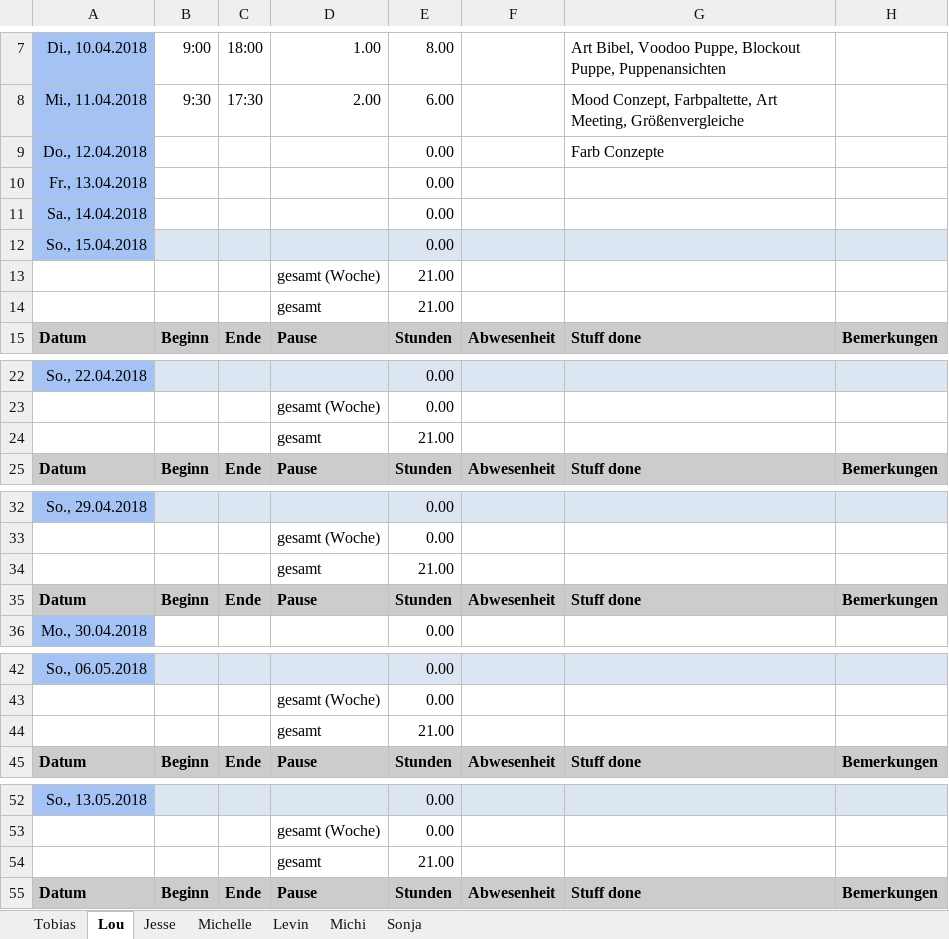
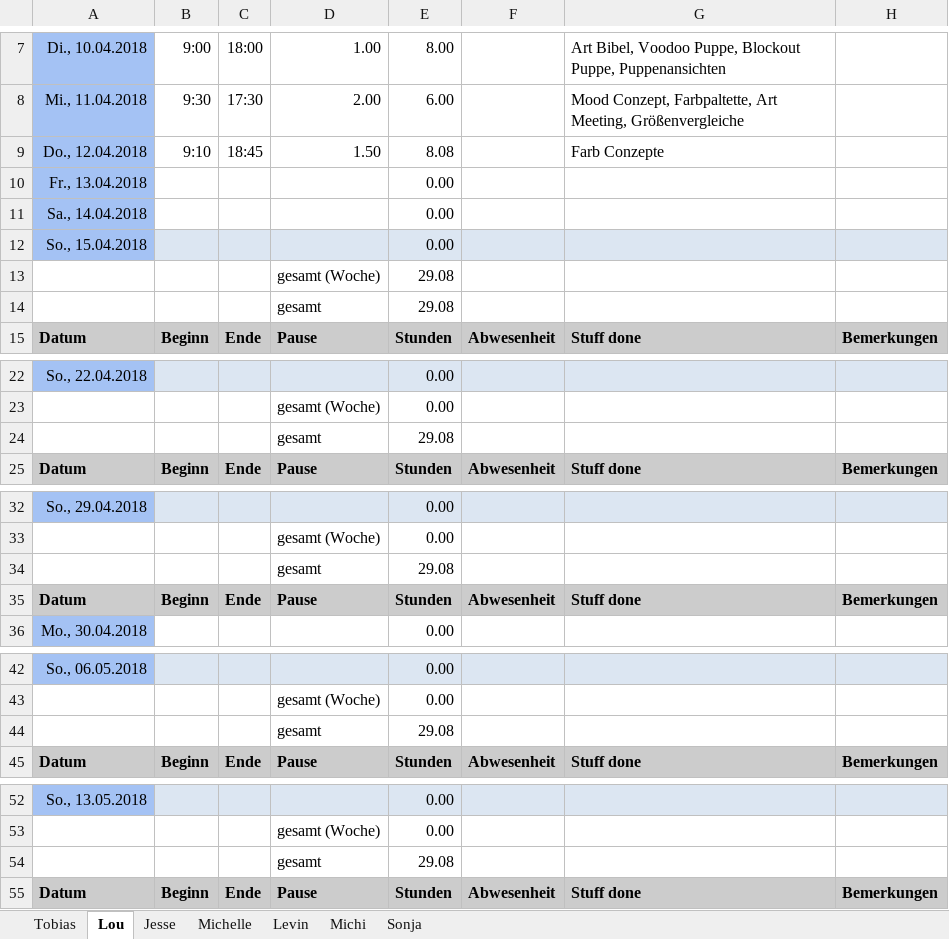
Before and after one commit to ArtjomProGrammer/Voodoo, an Excel workbook: _Organisation/Zeitplanung/Zeiterfassung Voodoo.xlsx, sheet Lou, drawn as a sheet; only a part is shown, gaps mark what is left out; values as stored, in another font and other column widths than the file's, no borders; the diff covers the shown part only; the diff names each change by its address in the sheet, - before the commit and + after, or states it on an @@ line.

Commit message:
zeiten

```diff
--- a/_Organisation/Zeitplanung/Zeiterfassung Voodoo.xlsx (sheet Lou)
+++ b/_Organisation/Zeitplanung/Zeiterfassung Voodoo.xlsx (sheet Lou)
-B9: (empty)
+B9: 9:10
-C9: (empty)
+C9: 18:45
-D9: (empty)
+D9: 1.50
-E9: 0.00
+E9: 8.08
-E13:E14: 21.00
+E13:E14: 29.08
-E24: 21.00
+E24: 29.08
-E34: 21.00
+E34: 29.08
-E44: 21.00
+E44: 29.08
-E54: 21.00
+E54: 29.08
```
Also changed, not shown: 13 edited cells elsewhere in this sheet.
